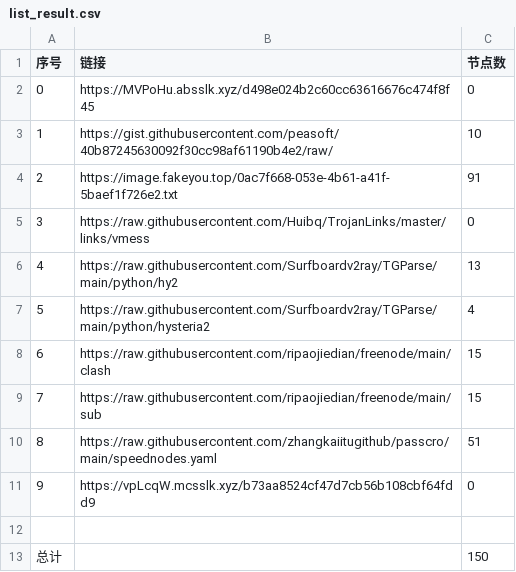
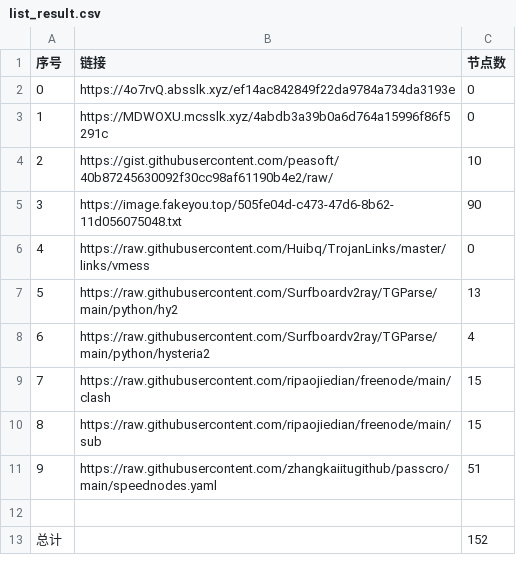
Before and after one commit to dqt081228OHVGFY/NoMoreWalls, a CSV file: list_result.csv, drawn as a sheet; removed rows and columns are numbered as before the commit, all else as after; the diff names each change by its address in the sheet, - before the commit and + after, or states it on an @@ line.

```diff
--- a/list_result.csv
+++ b/list_result.csv
+row 2: 0 | https://4o7rvQ.absslk.xyz/ef14ac842849f22da9784a734da3193e | 0
@@ column A (序号) renumbered between rows 3 and 11 @@
-B3 (链接): https://MVPoHu.absslk.xyz/d498e024b2c60cc63616676c474f8f45
+B3 (链接): https://MDWOXU.mcsslk.xyz/4abdb3a39b0a6d764a15996f86f5291c
-row 4: 2 | https://image.fakeyou.top/0ac7f668-053e-4b61-a41f-5baef1f726e2.txt | 91
+row 5: 3 | https://image.fakeyou.top/505fe04d-c473-47d6-8b62-11d056075048.txt | 90
-row 11: 9 | https://vpLcqW.mcsslk.xyz/b73aa8524cf47d7cb56b108cbf64fdd9 | 0
-C13 (节点数): 150
+C13 (节点数): 152
```
Also changed, not shown: 27 other files.
